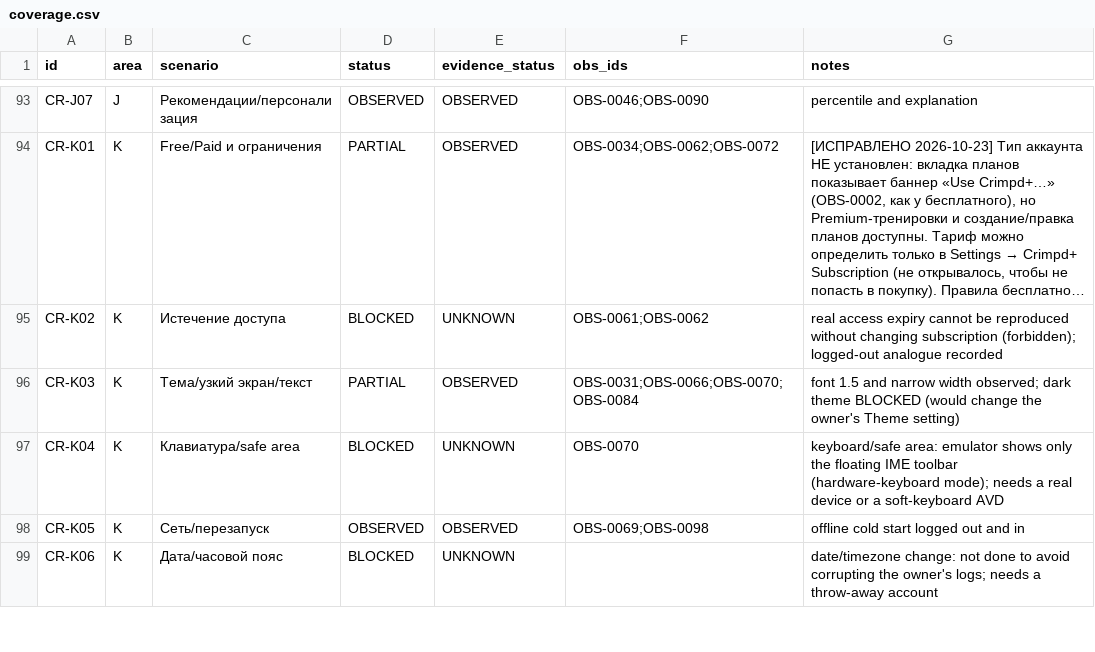
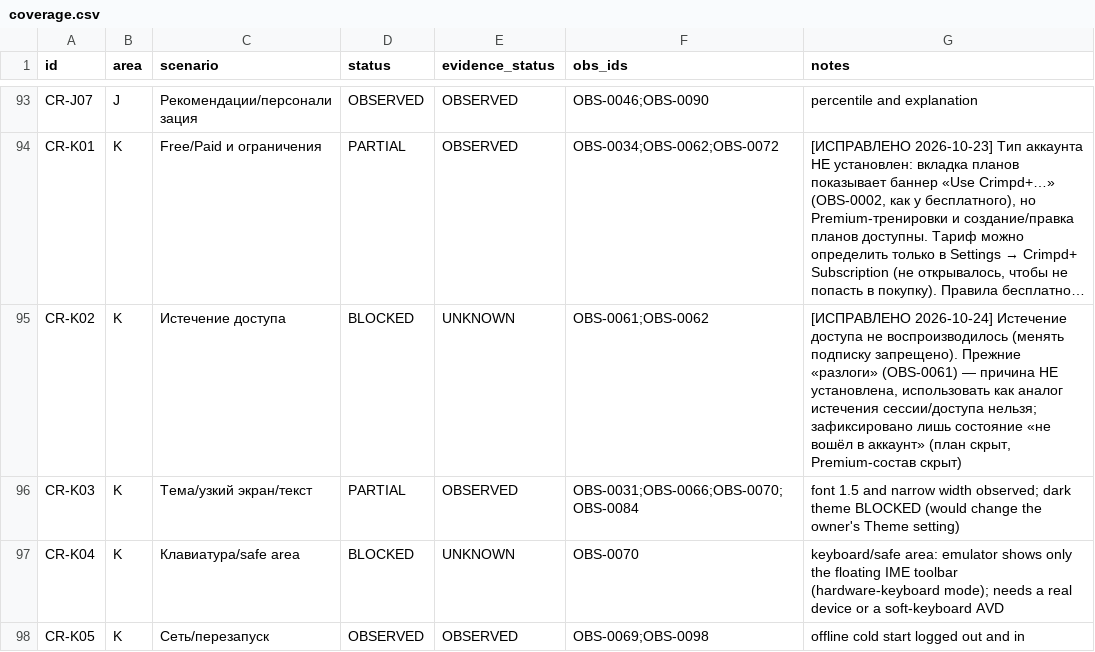
Before and after one commit to bimoool/pullup-trainer-bot, a CSV file: docs/research/crimpd-rescan-20261021/coverage.csv, drawn as a sheet; only a part is shown, gaps mark what is left out; the shorter side is filled out with more unchanged rows; long unchanged cells end in …; the diff names each change by its address in the sheet, - before the commit and + after, or states it on an @@ line.

```diff
--- a/docs/research/crimpd-rescan-20261021/coverage.csv
+++ b/docs/research/crimpd-rescan-20261021/coverage.csv
-G95 (notes): real access expiry cannot be reproduced without changing subscription (forbidden); logged-out analogue recorded
+G95 (notes): [ИСПРАВЛЕНО 2026-10-24] Истечение доступа не воспроизводилось (менять подписку запрещено). Прежние «разлоги» (OBS-0061) — причина НЕ установлена, использовать как аналог истечения сессии/доступа нельзя; зафиксировано лишь состояние «не вошёл в аккаунт» (план скрыт, Premium-состав скрыт)
```
Also changed, not shown: docs/research/crimpd-rescan-20261021/comparison.csv, 57 other files.
